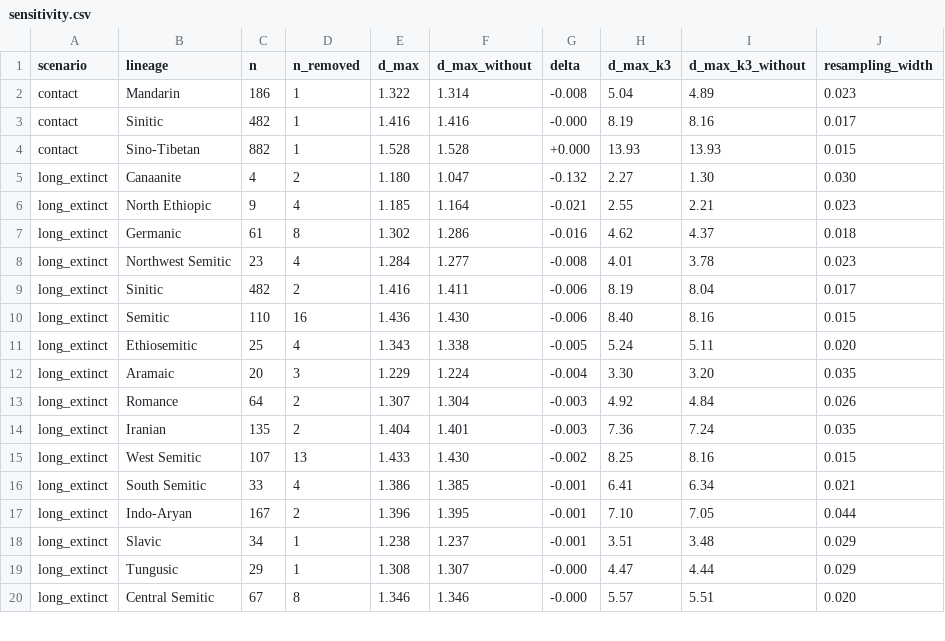
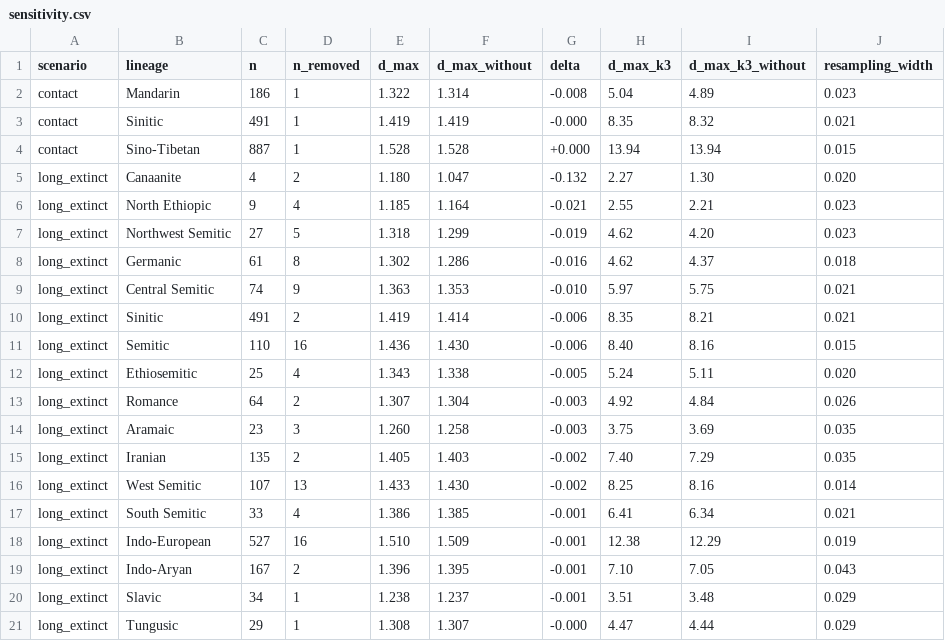
Before and after one commit to iwsfutcmd/lingustic-diversity, a CSV file: results/sensitivity.csv, drawn as a sheet; only a part is shown; the diff covers the shown part only.

```diff
--- a/results/sensitivity.csv
+++ b/results/sensitivity.csv
@@ -2,19 +2,20 @@ scenario,lineage,n,n_removed,d_max,d_max_without,delta,d_max_k3,d_max_k3_without
 contact,Mandarin,186,1,1.322,1.314,-0.008,5.04,4.89,0.023
-contact,Sinitic,482,1,1.416,1.416,-0.000,8.19,8.16,0.017
-contact,Sino-Tibetan,882,1,1.528,1.528,+0.000,13.93,13.93,0.015
-long_extinct,Canaanite,4,2,1.180,1.047,-0.132,2.27,1.30,0.030
+contact,Sinitic,491,1,1.419,1.419,-0.000,8.35,8.32,0.021
+contact,Sino-Tibetan,887,1,1.528,1.528,+0.000,13.94,13.94,0.015
+long_extinct,Canaanite,4,2,1.180,1.047,-0.132,2.27,1.30,0.020
 long_extinct,North Ethiopic,9,4,1.185,1.164,-0.021,2.55,2.21,0.023
+long_extinct,Northwest Semitic,27,5,1.318,1.299,-0.019,4.62,4.20,0.023
 long_extinct,Germanic,61,8,1.302,1.286,-0.016,4.62,4.37,0.018
-long_extinct,Northwest Semitic,23,4,1.284,1.277,-0.008,4.01,3.78,0.023
-long_extinct,Sinitic,482,2,1.416,1.411,-0.006,8.19,8.04,0.017
+long_extinct,Central Semitic,74,9,1.363,1.353,-0.010,5.97,5.75,0.021
+long_extinct,Sinitic,491,2,1.419,1.414,-0.006,8.35,8.21,0.021
 long_extinct,Semitic,110,16,1.436,1.430,-0.006,8.40,8.16,0.015
 long_extinct,Ethiosemitic,25,4,1.343,1.338,-0.005,5.24,5.11,0.020
-long_extinct,Aramaic,20,3,1.229,1.224,-0.004,3.30,3.20,0.035
 long_extinct,Romance,64,2,1.307,1.304,-0.003,4.92,4.84,0.026
-long_extinct,Iranian,135,2,1.404,1.401,-0.003,7.36,7.24,0.035
-long_extinct,West Semitic,107,13,1.433,1.430,-0.002,8.25,8.16,0.015
+long_extinct,Aramaic,23,3,1.260,1.258,-0.003,3.75,3.69,0.035
+long_extinct,Iranian,135,2,1.405,1.403,-0.002,7.40,7.29,0.035
+long_extinct,West Semitic,107,13,1.433,1.430,-0.002,8.25,8.16,0.014
 long_extinct,South Semitic,33,4,1.386,1.385,-0.001,6.41,6.34,0.021
-long_extinct,Indo-Aryan,167,2,1.396,1.395,-0.001,7.10,7.05,0.044
+long_extinct,Indo-European,527,16,1.510,1.509,-0.001,12.38,12.29,0.019
+long_extinct,Indo-Aryan,167,2,1.396,1.395,-0.001,7.10,7.05,0.043
 long_extinct,Slavic,34,1,1.238,1.237,-0.001,3.51,3.48,0.029
 long_extinct,Tungusic,29,1,1.308,1.307,-0.000,4.47,4.44,0.029
-long_extinct,Central Semitic,67,8,1.346,1.346,-0.000,5.57,5.51,0.020
```
Also changed, not shown: 2 added rows, 4 removed rows and 16 edited cells elsewhere in this file, 1 other file.
